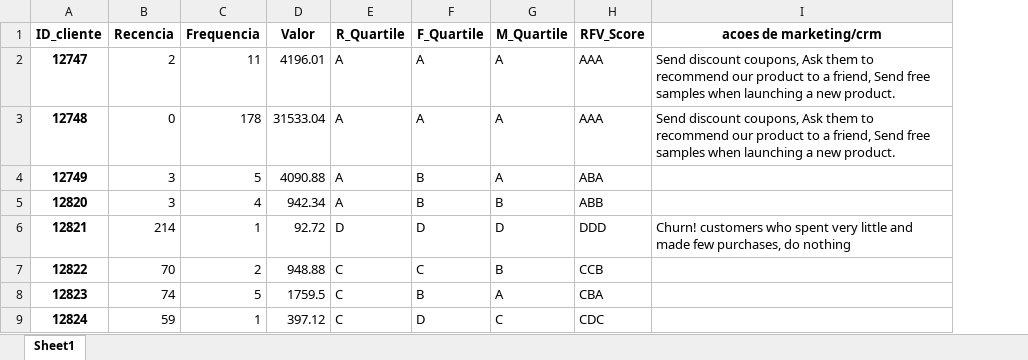
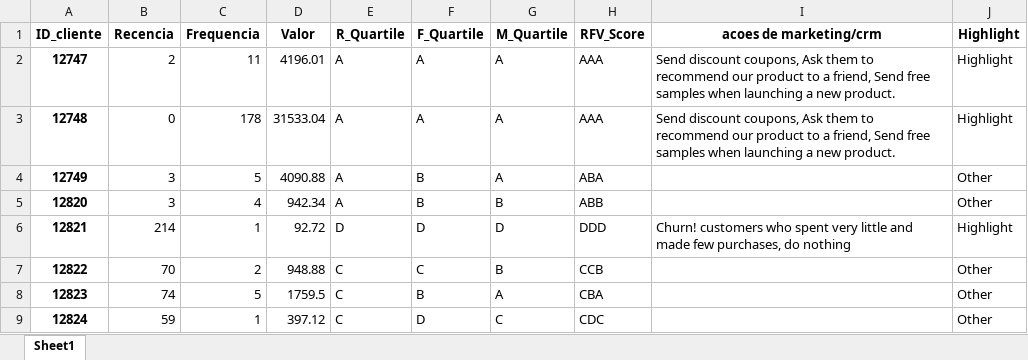
Before and after one commit to PedroHang/RFV-Segmentation, an Excel workbook: output/RFV.xlsx, sheet Sheet1, drawn as a sheet; only a part is shown; values as stored, in another font and other column widths than the file's, no borders; the diff names each change by its address in the sheet, - before the commit and + after, or states it on an @@ line.

```diff
--- a/output/RFV.xlsx (sheet Sheet1)
+++ b/output/RFV.xlsx (sheet Sheet1)
+column J (Highlight), rows 2-9: Highlight | Highlight | Other | Other | Highlight | Other | Other | Other
```
Also changed, not shown: 2 other files.
